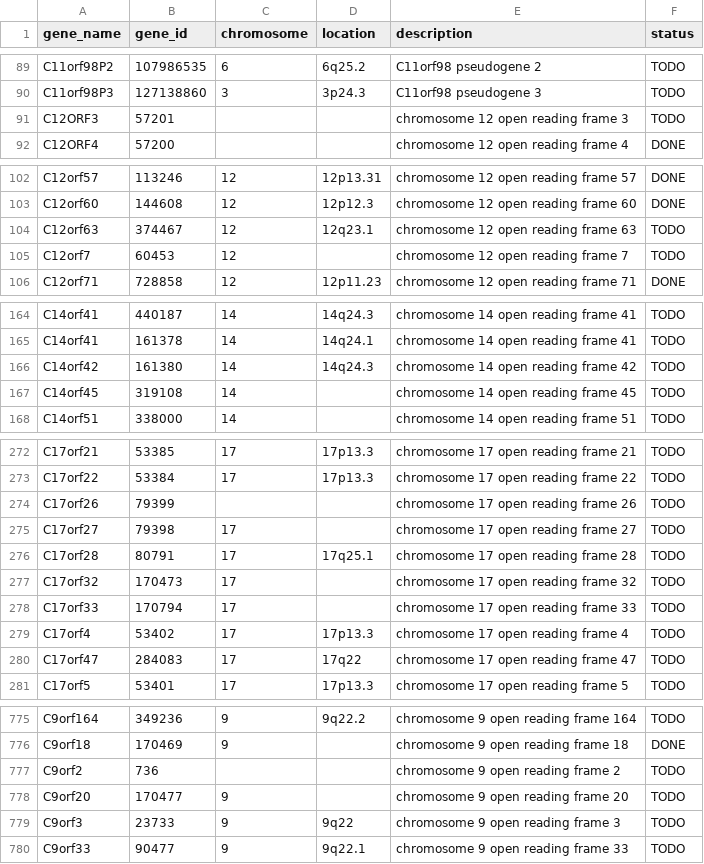
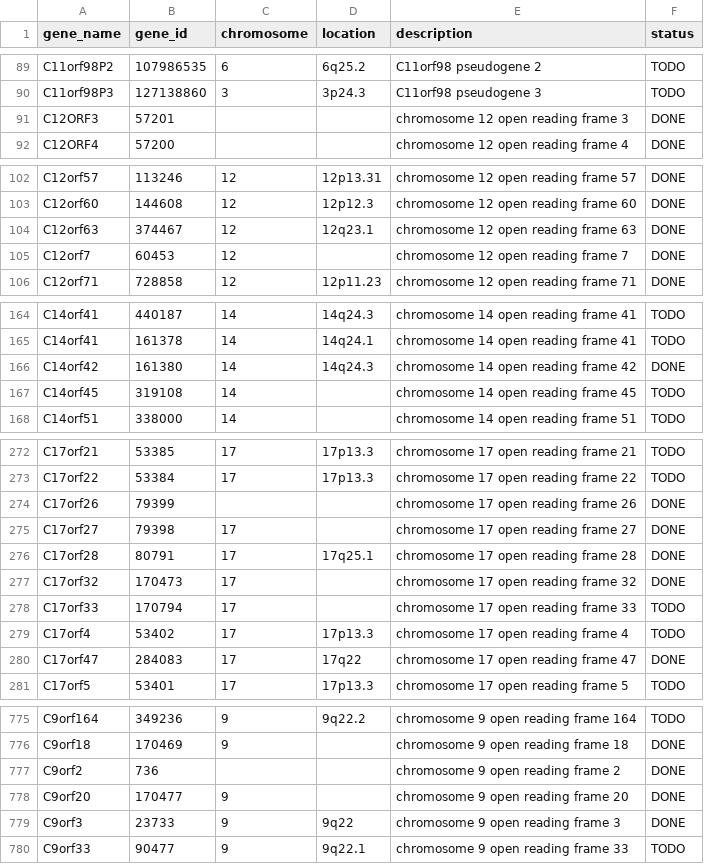
Before and after one commit to Realrandombacon/genoresearch, a TSV file: dark_genes_reference.tsv, drawn as a sheet; only a part is shown, gaps mark what is left out; the diff covers the shown part only.

```diff
--- a/dark_genes_reference.tsv
+++ b/dark_genes_reference.tsv
@@ -90,3 +90,3 @@ C11orf98P2	107986535	6	6q25.2	C11orf98 pseudogene 2	TODO
 C11orf98P3	127138860	3	3p24.3	C11orf98 pseudogene 3	TODO
-C12ORF3	57201			chromosome 12 open reading frame 3	TODO
+C12ORF3	57201			chromosome 12 open reading frame 3	DONE
 C12ORF4	57200			chromosome 12 open reading frame 4	DONE
@@ -103,4 +103,4 @@ C12orf57	113246	12	12p13.31	chromosome 12 open reading frame 57	DONE
 C12orf60	144608	12	12p12.3	chromosome 12 open reading frame 60	DONE
-C12orf63	374467	12	12q23.1	chromosome 12 open reading frame 63	TODO
-C12orf7	60453	12		chromosome 12 open reading frame 7	TODO
+C12orf63	374467	12	12q23.1	chromosome 12 open reading frame 63	DONE
+C12orf7	60453	12		chromosome 12 open reading frame 7	DONE
 C12orf71	728858	12	12p11.23	chromosome 12 open reading frame 71	DONE
@@ -165,3 +165,3 @@ C14orf41	440187	14	14q24.3	chromosome 14 open reading frame 41	TODO
 C14orf41	161378	14	14q24.1	chromosome 14 open reading frame 41	TODO
-C14orf42	161380	14	14q24.3	chromosome 14 open reading frame 42	TODO
+C14orf42	161380	14	14q24.3	chromosome 14 open reading frame 42	DONE
 C14orf45	319108	14		chromosome 14 open reading frame 45	TODO
@@ -273,9 +273,9 @@ C17orf21	53385	17	17p13.3	chromosome 17 open reading frame 21	TODO
 C17orf22	53384	17	17p13.3	chromosome 17 open reading frame 22	TODO
-C17orf26	79399			chromosome 17 open reading frame 26	TODO
-C17orf27	79398	17		chromosome 17 open reading frame 27	TODO
-C17orf28	80791	17	17q25.1	chromosome 17 open reading frame 28	TODO
-C17orf32	170473	17		chromosome 17 open reading frame 32	TODO
+C17orf26	79399			chromosome 17 open reading frame 26	DONE
+C17orf27	79398	17		chromosome 17 open reading frame 27	DONE
+C17orf28	80791	17	17q25.1	chromosome 17 open reading frame 28	DONE
+C17orf32	170473	17		chromosome 17 open reading frame 32	DONE
 C17orf33	170794	17		chromosome 17 open reading frame 33	TODO
 C17orf4	53402	17	17p13.3	chromosome 17 open reading frame 4	TODO
-C17orf47	284083	17	17q22	chromosome 17 open reading frame 47	TODO
+C17orf47	284083	17	17q22	chromosome 17 open reading frame 47	DONE
 C17orf5	53401	17	17p13.3	chromosome 17 open reading frame 5	TODO
@@ -776,5 +776,5 @@ C9orf164	349236	9	9q22.2	chromosome 9 open reading frame 164	TODO
 C9orf18	170469	9		chromosome 9 open reading frame 18	DONE
-C9orf2	736			chromosome 9  open reading frame 2	TODO
-C9orf20	170477	9		chromosome 9 open reading frame 20	TODO
-C9orf3	23733	9	9q22	chromosome 9 open reading frame 3	TODO
+C9orf2	736			chromosome 9  open reading frame 2	DONE
+C9orf20	170477	9		chromosome 9 open reading frame 20	DONE
+C9orf3	23733	9	9q22	chromosome 9 open reading frame 3	DONE
 C9orf33	90477	9	9q22.1	chromosome 9 open reading frame 33	TODO
```
Also changed, not shown: 1 edited cell elsewhere in this file, 12 other files.
